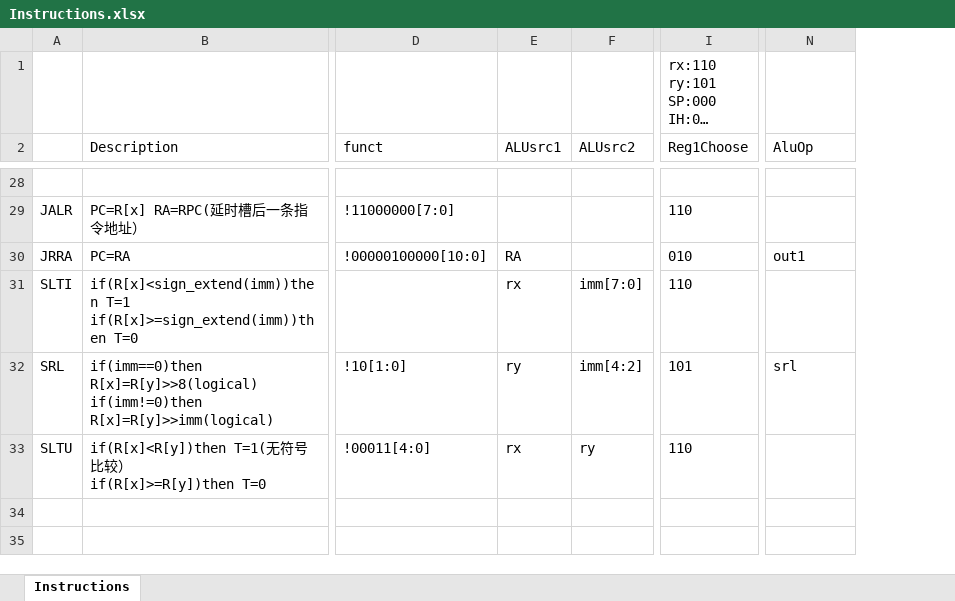
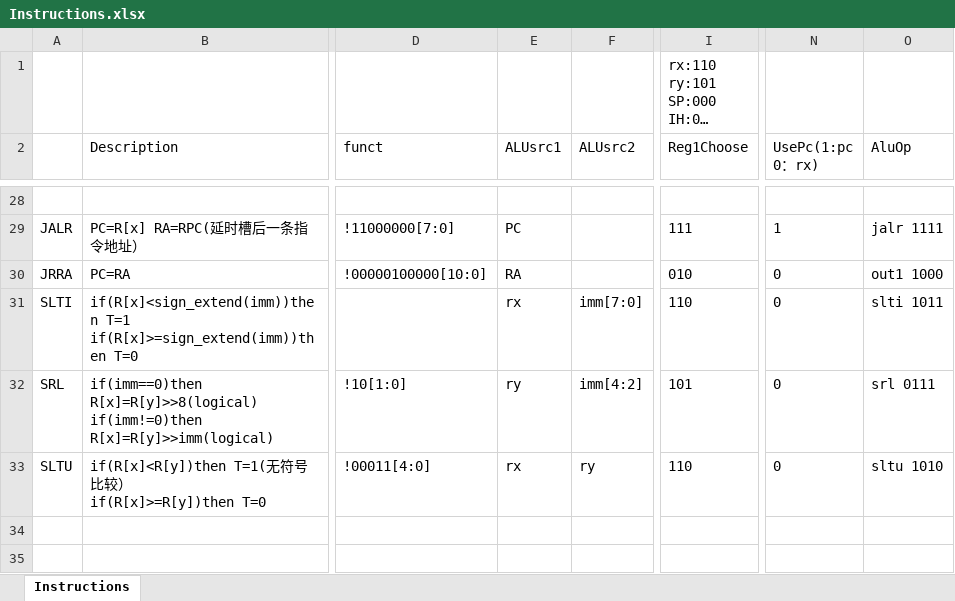
Before and after one commit to GeminiBuddies/CPU, an Excel workbook: Instructions.xlsx, sheet Instructions, drawn as a sheet; only a part is shown, gaps mark what is left out; long unchanged cells end in …; values as stored, in another font and other column widths than the file's, no borders; addresses are those after the commit; the diff covers the shown part only; the diff names each change by its address in the sheet, - before the commit and + after, or states it on an @@ line.

```diff
--- a/Instructions.xlsx (sheet Instructions)
+++ b/Instructions.xlsx (sheet Instructions)
+column N (UsePc(1:pc 0：rx)), rows 29-33: 1 | 0 | 0 | 0 | 0
-E29 (ALUsrc1): (empty)
+E29 (ALUsrc1): PC
-I29 (Reg1Choose): 110
+I29 (Reg1Choose): 111
-O29 (AluOp): (empty)
+O29 (AluOp): jalr 1111
-O30 (AluOp): out1
+O30 (AluOp): out1 1000
-O31 (AluOp): (empty)
+O31 (AluOp): slti 1011
-O32 (AluOp): srl
+O32 (AluOp): srl 0111
-O33 (AluOp): (empty)
+O33 (AluOp): sltu 1010
```
Also changed, not shown: 28 edited cells elsewhere in this sheet, 1 other file.
